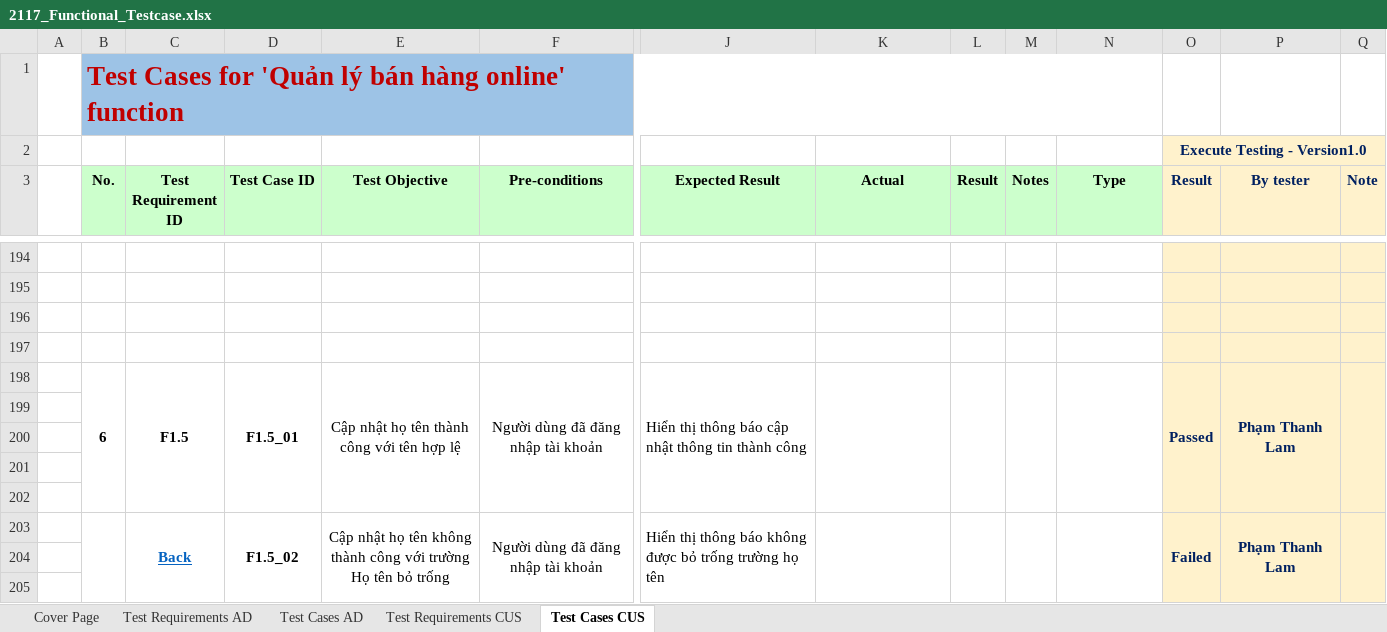
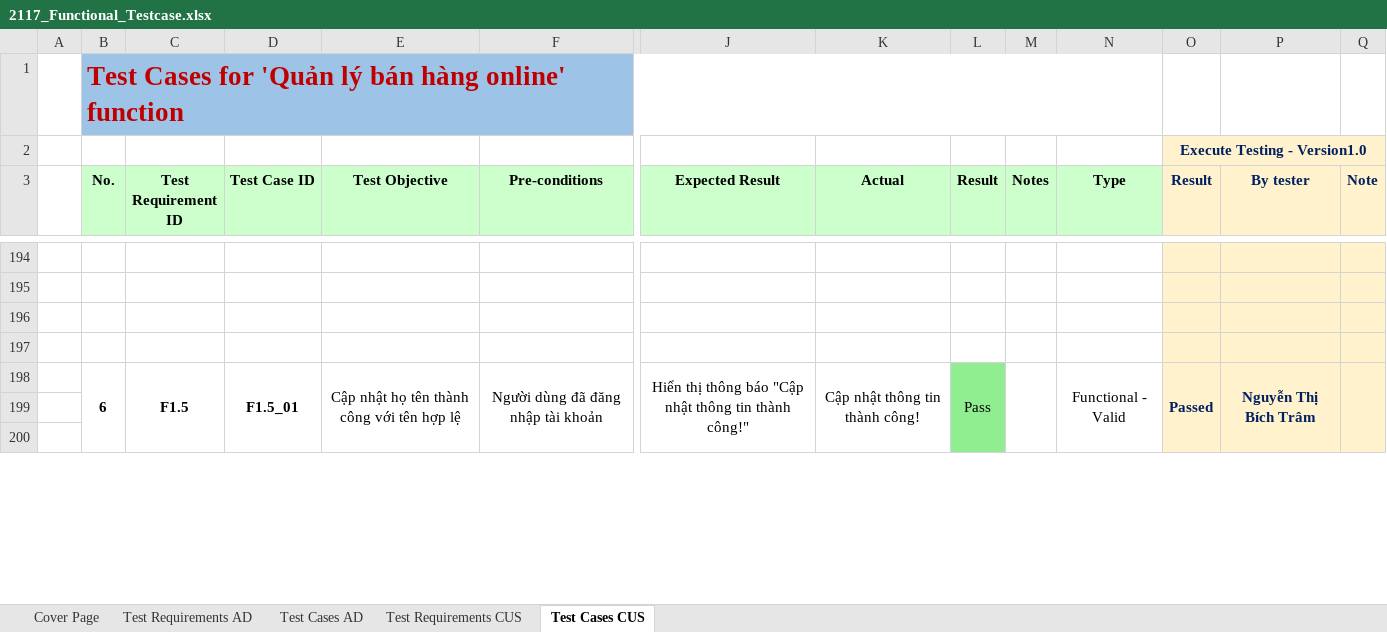
Before and after one commit to pn-knguyen/BDCLPM_DoAnCuoiKy_LT, an Excel workbook: 2117_Functional_Testcase.xlsx, sheet Test Cases CUS, drawn as a sheet; only a part is shown, gaps mark what is left out; values as stored, in another font and other column widths than the file's, no borders; charts and pictures not drawn; removed rows and columns are numbered as before the commit, all else as after; rows hold the shown columns only; the diff covers the shown part only; the diff names each change by its address in the sheet, - before the commit and + after, or states it on an @@ line.

```diff
--- a/2117_Functional_Testcase.xlsx (sheet Test Cases CUS)
+++ b/2117_Functional_Testcase.xlsx (sheet Test Cases CUS)
-B198:B202 merged
+B198:B204 merged
-C198:C202 merged
+C198:C204 merged
-D198:D202 merged
+D198:D204 merged
-E198:E202 merged
+E198:E204 merged
-F198:F202 merged
+F198:F204 merged
-J198 (Expected Result): …thông báo cập nhật thông tin thành công
+J198 (Expected Result): …thông báo "Cập nhật thông tin thành công!"
-J198 alignment: left
+J198 alignment: center
-J198:J202 merged
+J198:J204 merged
-K198 (Actual): (empty)
+K198 (Actual): Cập nhật thông tin thành công!
-K198:K202 merged
+K198:K204 merged
-L198 (Result): (empty)
+L198 (Result): Pass
-L198 fill: none
+L198 fill: #90EE90
-L198:L202 merged
+L198:L204 merged
-M198:M202 merged
+M198:M204 merged
-N198 (Type): (empty)
+N198 (Type): Functional - Valid
-N198:N202 merged
+N198:N204 merged
-O198:O202 merged
+O198:O204 merged
-P198 (By tester): Phạm Thanh Lam
+P198 (By tester): Nguyễn Thị Bích Trâm
-P198:P202 merged
+P198:P204 merged
-Q198:Q202 merged
+Q198:Q204 merged
-row 199: (empty)
-row 200: (empty)
-row 199: (empty)
+row 199: (empty)
-L199:L200 fill: none
+L199:L200 fill: #90EE90
-row 200: (empty)
+row 200: (empty)
-row 203:  |  | Back | F1.5_02 | Cập nhật họ tên không thành công với trường Họ tên bỏ trống | Người dùng đã đăng nhập tài khoản | Hiển thị thông báo không được bỏ trống trường họ tên |  |  |  |  | Failed | Phạm Thanh Lam
-row 204: (empty)
-row 205: (empty)
```
Also changed, not shown: 84 added rows, 33 removed rows, 240 edited cells, cell formats and merged cells elsewhere in this sheet, sheet Test Cases AD, sheet Test Requirements CUS, sheet Test Requirements AD, formulas that keep their value.
